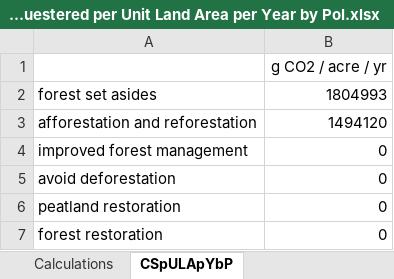
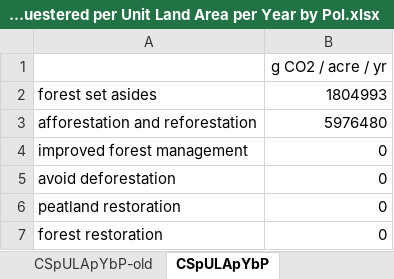
Before and after one commit to EnergyInnovation/eps-mexico, an Excel workbook: InputData/land/CSpULApYbP/CO2 Sequestered per Unit Land Area per Year by Pol.xlsx, sheet CSpULApYbP, drawn as a sheet; values as stored, in another font and other column widths than the file's, no borders; the diff names each change by its address in the sheet, - before the commit and + after, or states it on an @@ line.

```diff
--- a/InputData/land/CSpULApYbP/CO2 Sequestered per Unit Land Area per Year by Pol.xlsx (sheet CSpULApYbP)
+++ b/InputData/land/CSpULApYbP/CO2 Sequestered per Unit Land Area per Year by Pol.xlsx (sheet CSpULApYbP)
+sheet tab: CSpULApYbP-old
-B3: 1494120
+B3: 5976480
```
Also changed, not shown: sheet About, InputData/land/PLANAbPiaSY/Potential Land Area Newly Affected by Pol in a Single Yr.xlsx, 2 other files.
